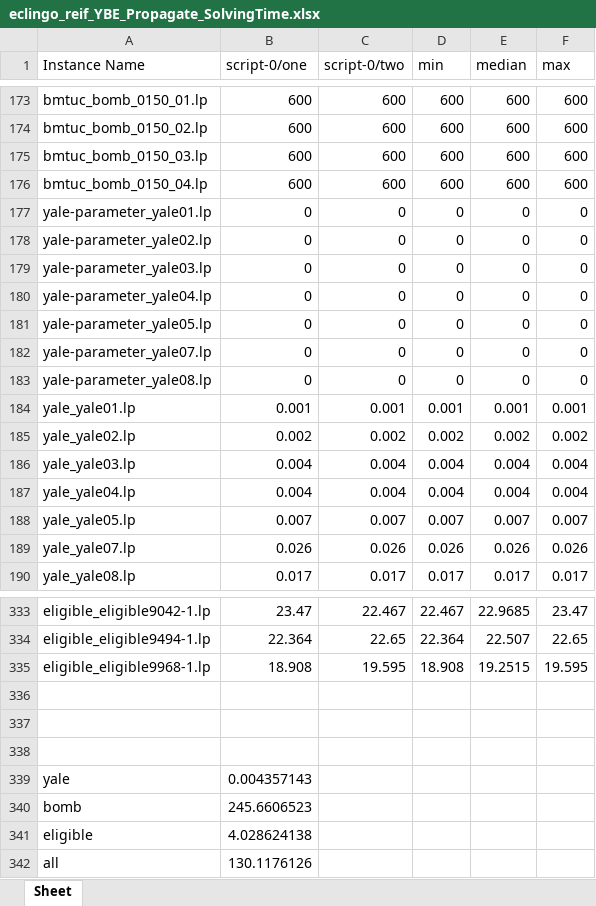
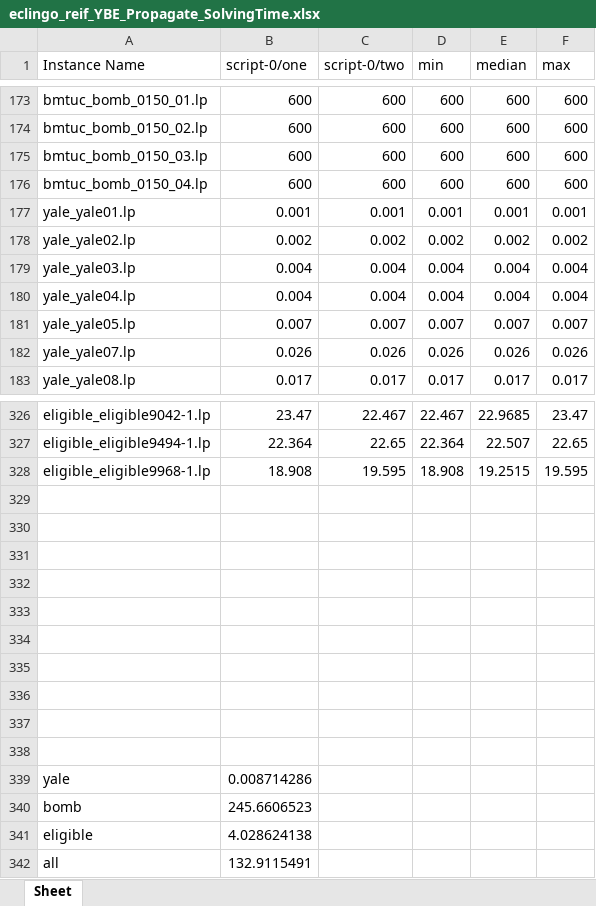
Before and after one commit to jorgefandinno/eclingo-benchmark-docker, an Excel workbook: eclingo_reif_YBE_Propagate_SolvingTime.xlsx, sheet Sheet, drawn as a sheet; only a part is shown, gaps mark what is left out; values as stored, in another font and other column widths than the file's, no borders; removed rows and columns are numbered as before the commit, all else as after; the diff names each change by its address in the sheet, - before the commit and + after, or states it on an @@ line.

```diff
--- a/eclingo_reif_YBE_Propagate_SolvingTime.xlsx (sheet Sheet)
+++ b/eclingo_reif_YBE_Propagate_SolvingTime.xlsx (sheet Sheet)
-row 177: yale-parameter_yale01.lp | 0 | 0 | 0 | 0 | 0
-row 178: yale-parameter_yale02.lp | 0 | 0 | 0 | 0 | 0
-row 179: yale-parameter_yale03.lp | 0 | 0 | 0 | 0 | 0
-row 180: yale-parameter_yale04.lp | 0 | 0 | 0 | 0 | 0
-row 181: yale-parameter_yale05.lp | 0 | 0 | 0 | 0 | 0
-row 182: yale-parameter_yale07.lp | 0 | 0 | 0 | 0 | 0
-row 183: yale-parameter_yale08.lp | 0 | 0 | 0 | 0 | 0
+row 332: (empty)
+row 333: (empty)
+row 334: (empty)
+row 335: (empty)
+row 336: (empty)
+row 337: (empty)
+row 338: (empty)
-B339 (script-0/one): 0.004357143
+B339 (script-0/one): 0.008714286
-B342 (script-0/one): 130.1176126
+B342 (script-0/one): 132.9115491
```
Also changed, not shown: formulas that keep their value, EP_ASP_YBE_600s.xlsx, eclingo_reif_YBE_NO_Propagate_600s.xlsx, 8 other files.
